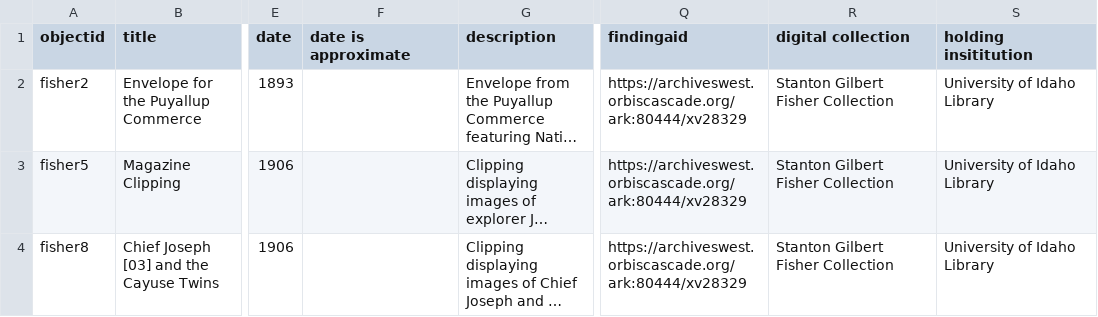
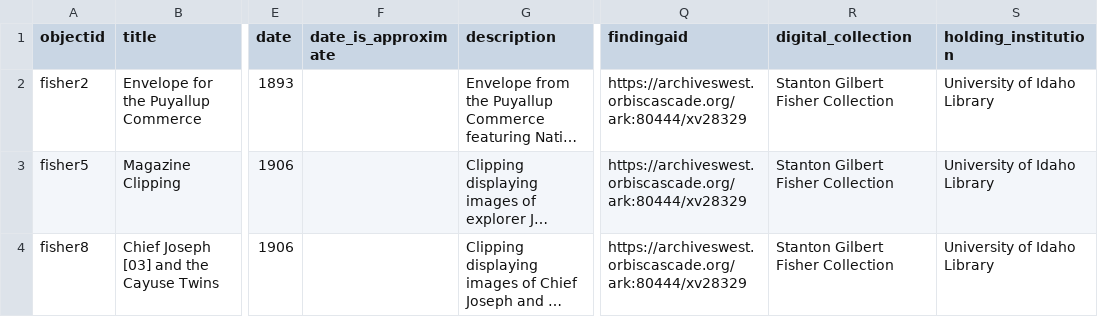
Before and after one commit to uidaholib/base-digital-collections-template, a CSV file: _data/fisher.csv, drawn as a sheet; only a part is shown, gaps mark what is left out; long unchanged cells end in …; the diff names each change by its address in the sheet, - before the commit and + after, or states it on an @@ line.

Commit message:
fix metadata field names

```diff
--- a/_data/fisher.csv
+++ b/_data/fisher.csv
-F1: date is approximate
+F1: date_is_approximate
-R1: digital collection
+R1: digital_collection
-S1: holding insititution
+S1: holding_institution
```
Also changed, not shown: _data/config-metadata.csv.
